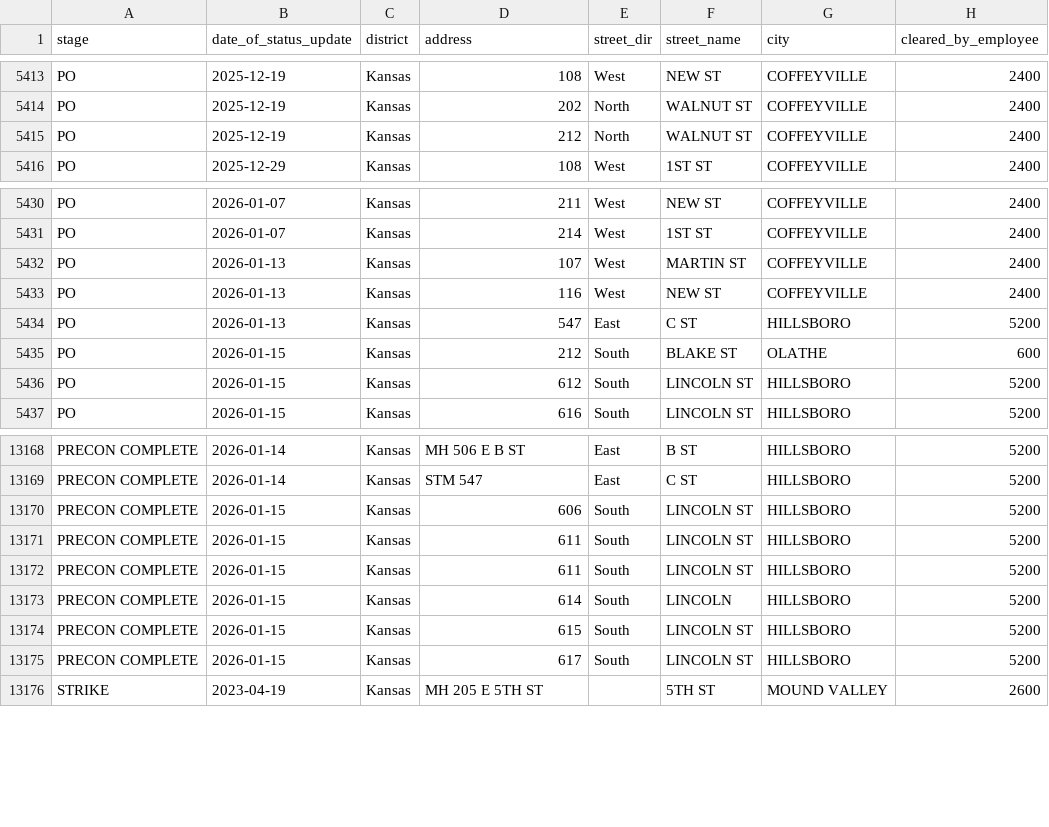
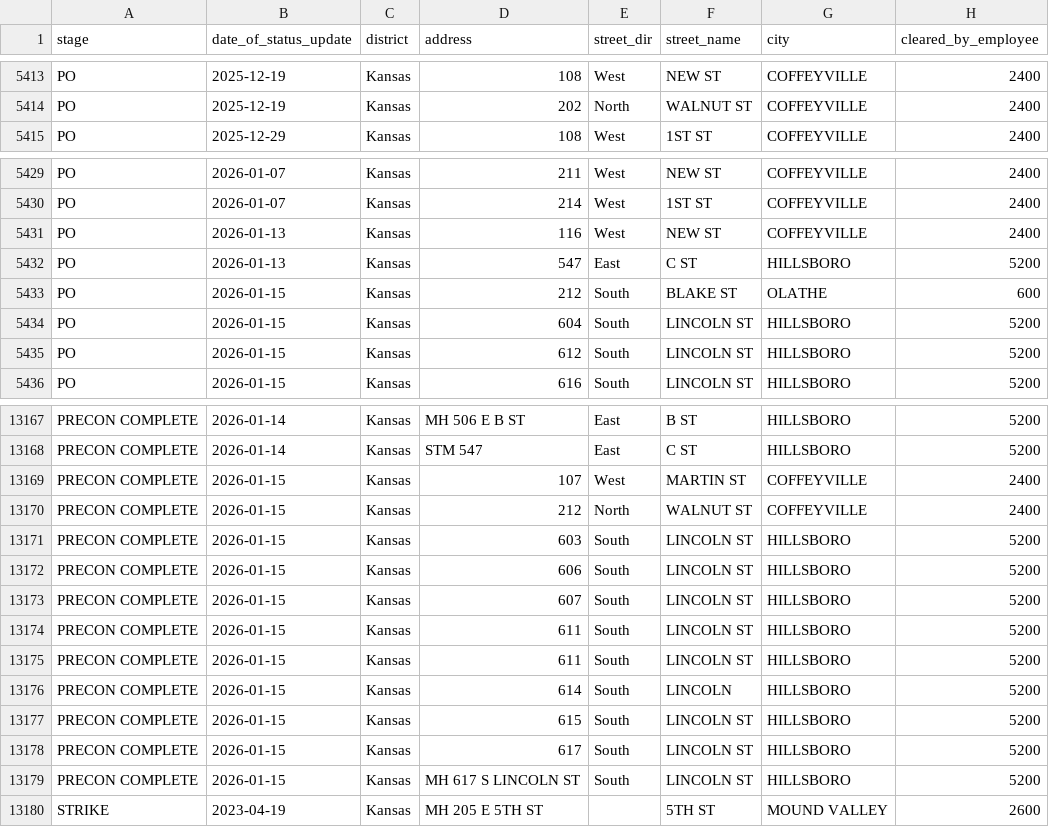
Before and after one commit to veasman/gis-data-viewer, a CSV file: data/normalized/ATMOS KS__Master ATMOS KS 2023.csv, drawn as a sheet; only a part is shown, gaps mark what is left out; removed rows and columns are numbered as before the commit, all else as after; the diff names each change by its address in the sheet, - before the commit and + after, or states it on an @@ line.

```diff
--- a/data/normalized/ATMOS KS__Master ATMOS KS 2023.csv
+++ b/data/normalized/ATMOS KS__Master ATMOS KS 2023.csv
-row 5415: PO | 2025-12-19 | Kansas | 212 | North | WALNUT ST | COFFEYVILLE | 2400
-row 5432: PO | 2026-01-13 | Kansas | 107 | West | MARTIN ST | COFFEYVILLE | 2400
+row 5434: PO | 2026-01-15 | Kansas | 604 | South | LINCOLN ST | HILLSBORO | 5200
+row 13169: PRECON COMPLETE | 2026-01-15 | Kansas | 107 | West | MARTIN ST | COFFEYVILLE | 2400
+row 13170: PRECON COMPLETE | 2026-01-15 | Kansas | 212 | North | WALNUT ST | COFFEYVILLE | 2400
+row 13171: PRECON COMPLETE | 2026-01-15 | Kansas | 603 | South | LINCOLN ST | HILLSBORO | 5200
+row 13173: PRECON COMPLETE | 2026-01-15 | Kansas | 607 | South | LINCOLN ST | HILLSBORO | 5200
+row 13179: PRECON COMPLETE | 2026-01-15 | Kansas | MH 617 S LINCOLN ST | South | LINCOLN ST | HILLSBORO | 5200
```
Also changed, not shown: data/normalized/ATMOS CO__Master ATMOS CO 2023.csv, 2 other files.
